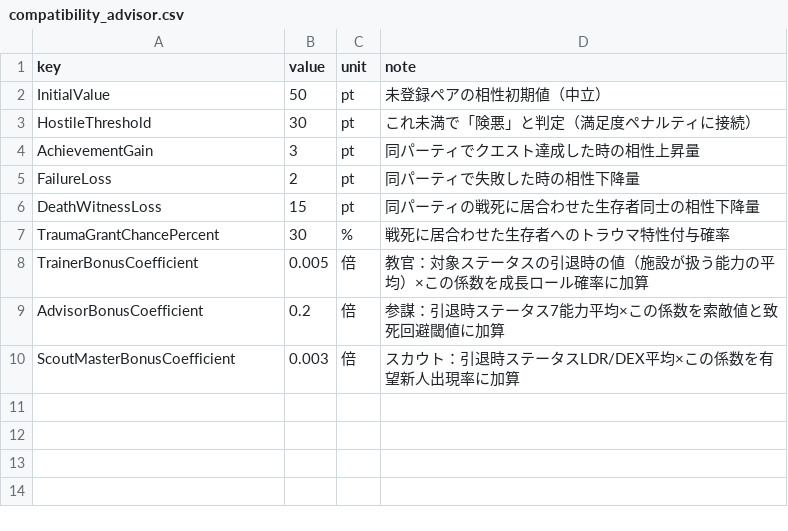
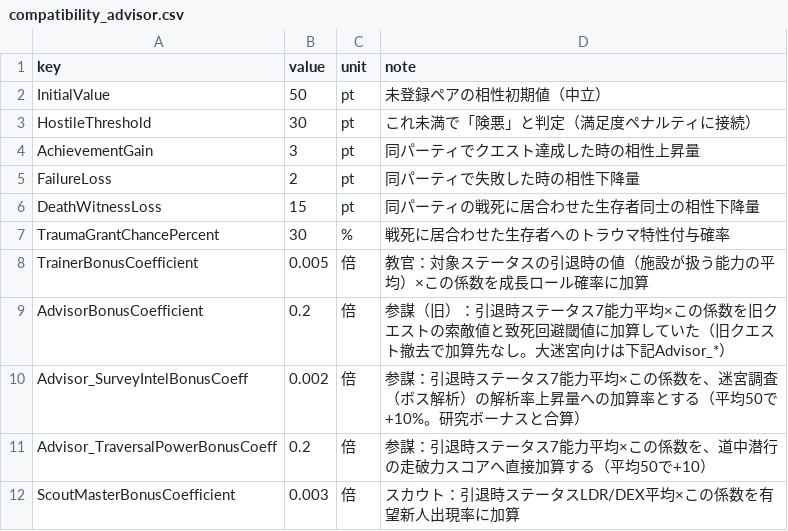
Before and after one commit to takahiro1115/guild-manager, a CSV file: docs/04_バランス表/compatibility_advisor.csv, drawn as a sheet.

```diff
--- a/docs/04_バランス表/compatibility_advisor.csv
+++ b/docs/04_バランス表/compatibility_advisor.csv
@@ -8,3 +8,5 @@ TraumaGrantChancePercent,30,%,戦死に居合わせた生存者へのトラウ
 TrainerBonusCoefficient,0.005,倍,教官：対象ステータスの引退時の値（施設が扱う能力の平均）×この係数を成長ロール確率に加算
-AdvisorBonusCoefficient,0.2,倍,参謀：引退時ステータス7能力平均×この係数を索敵値と致死回避閾値に加算
+AdvisorBonusCoefficient,0.2,倍,参謀（旧）：引退時ステータス7能力平均×この係数を旧クエストの索敵値と致死回避閾値に加算していた（旧クエスト撤去で加算先なし。大迷宮向けは下記Advisor_*）
+Advisor_SurveyIntelBonusCoeff,0.002,倍,参謀：引退時ステータス7能力平均×この係数を、迷宮調査（ボス解析）の解析率上昇量への加算率とする（平均50で+10%。研究ボーナスと合算）
+Advisor_TraversalPowerBonusCoeff,0.2,倍,参謀：引退時ステータス7能力平均×この係数を、道中潜行の走破力スコアへ直接加算する（平均50で+10）
 ScoutMasterBonusCoefficient,0.003,倍,スカウト：引退時ステータスLDR/DEX平均×この係数を有望新人出現率に加算
```
Also changed, not shown: 13 other files.
